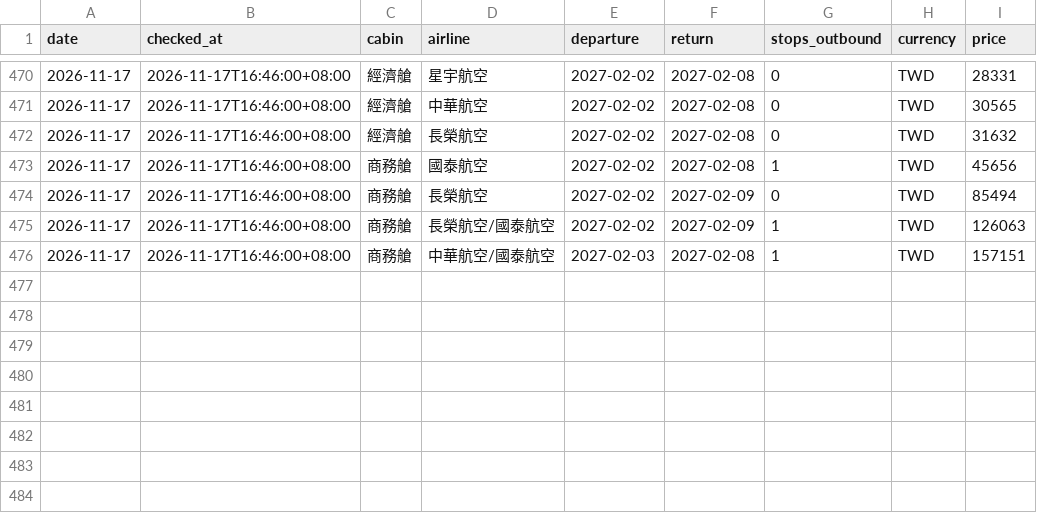
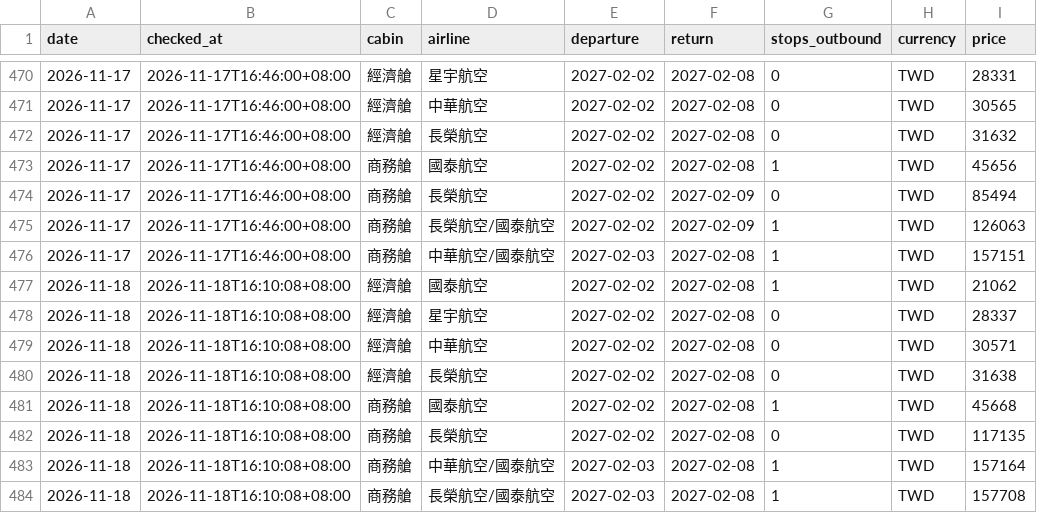
Before and after one commit to anderson030323-crypto/test, a CSV file: data/prices.csv, drawn as a sheet; only a part is shown, gaps mark what is left out; the diff names each change by its address in the sheet, - before the commit and + after, or states it on an @@ line.

```diff
--- a/data/prices.csv
+++ b/data/prices.csv
+row 477: 2026-11-18 | 2026-11-18T16:10:08+08:00 | 經濟艙 | 國泰航空 | 2027-02-02 | 2027-02-08 | 1 | TWD | 21062
+row 478: 2026-11-18 | 2026-11-18T16:10:08+08:00 | 經濟艙 | 星宇航空 | 2027-02-02 | 2027-02-08 | 0 | TWD | 28337
+row 479: 2026-11-18 | 2026-11-18T16:10:08+08:00 | 經濟艙 | 中華航空 | 2027-02-02 | 2027-02-08 | 0 | TWD | 30571
+row 480: 2026-11-18 | 2026-11-18T16:10:08+08:00 | 經濟艙 | 長榮航空 | 2027-02-02 | 2027-02-08 | 0 | TWD | 31638
+row 481: 2026-11-18 | 2026-11-18T16:10:08+08:00 | 商務艙 | 國泰航空 | 2027-02-02 | 2027-02-08 | 1 | TWD | 45668
+row 482: 2026-11-18 | 2026-11-18T16:10:08+08:00 | 商務艙 | 長榮航空 | 2027-02-02 | 2027-02-08 | 0 | TWD | 117135
+row 483: 2026-11-18 | 2026-11-18T16:10:08+08:00 | 商務艙 | 中華航空/國泰航空 | 2027-02-03 | 2027-02-08 | 1 | TWD | 157164
+row 484: 2026-11-18 | 2026-11-18T16:10:08+08:00 | 商務艙 | 長榮航空/國泰航空 | 2027-02-03 | 2027-02-08 | 1 | TWD | 157708
```
Also changed, not shown: 2 other files.
